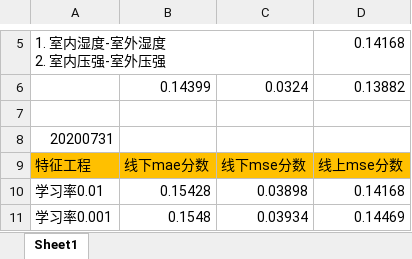
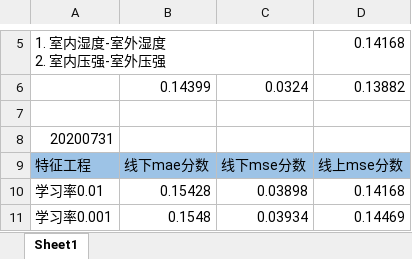
Before and after one commit to michaelzhouy/Competition, an Excel workbook: iFLYTEK/Greenhouse/提交记录.xlsx, sheet Sheet1, drawn as a sheet; only a part is shown, gaps mark what is left out; values as stored, in another font and other column widths than the file's, no borders; the diff covers the shown part only; the diff names each change by its address in the sheet, - before the commit and + after, or states it on an @@ line.

```diff
--- a/iFLYTEK/Greenhouse/提交记录.xlsx (sheet Sheet1)
+++ b/iFLYTEK/Greenhouse/提交记录.xlsx (sheet Sheet1)
-A9:D9 fill: #FFC000
+A9:D9 fill: #9DC3E6
```
Also changed, not shown: 6 added rows and cell formats elsewhere in this sheet.
